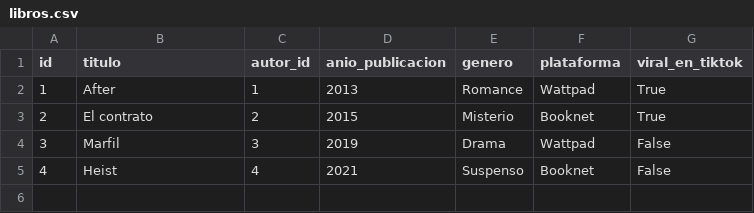
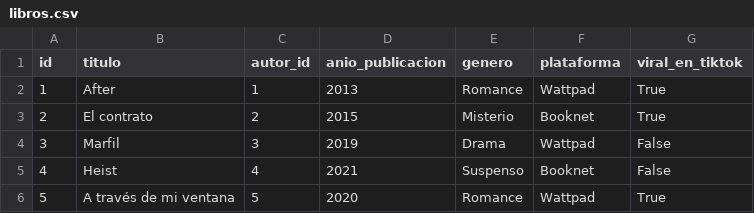
Before and after one commit to SahiraMR/Proyecto_Desarrollo_Software, a CSV file: data/libros.csv, drawn as a sheet.

Commit message:
lib6

```diff
--- a/data/libros.csv
+++ b/data/libros.csv
@@ -5 +5,2 @@ id,titulo,autor_id,anio_publicacion,genero,plataforma,viral_en_tiktok
 4,Heist,4,2021,Suspenso,Booknet,False
+5,A través de mi ventana,5,2020,Romance,Wattpad,True
```
